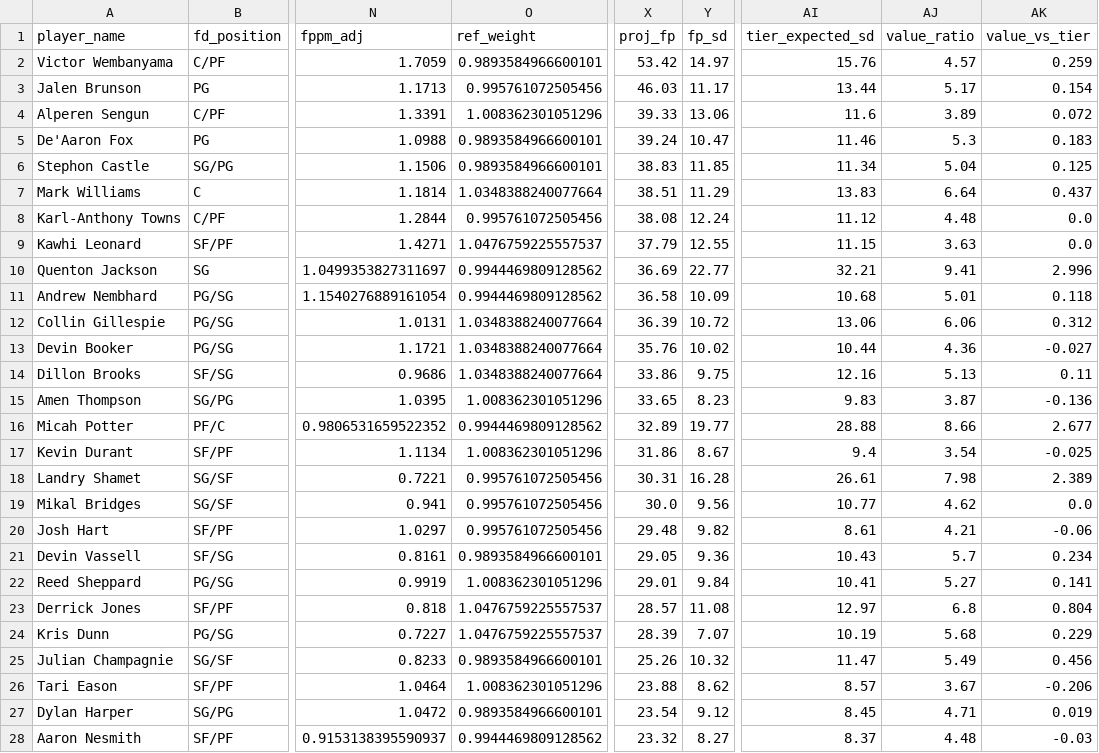
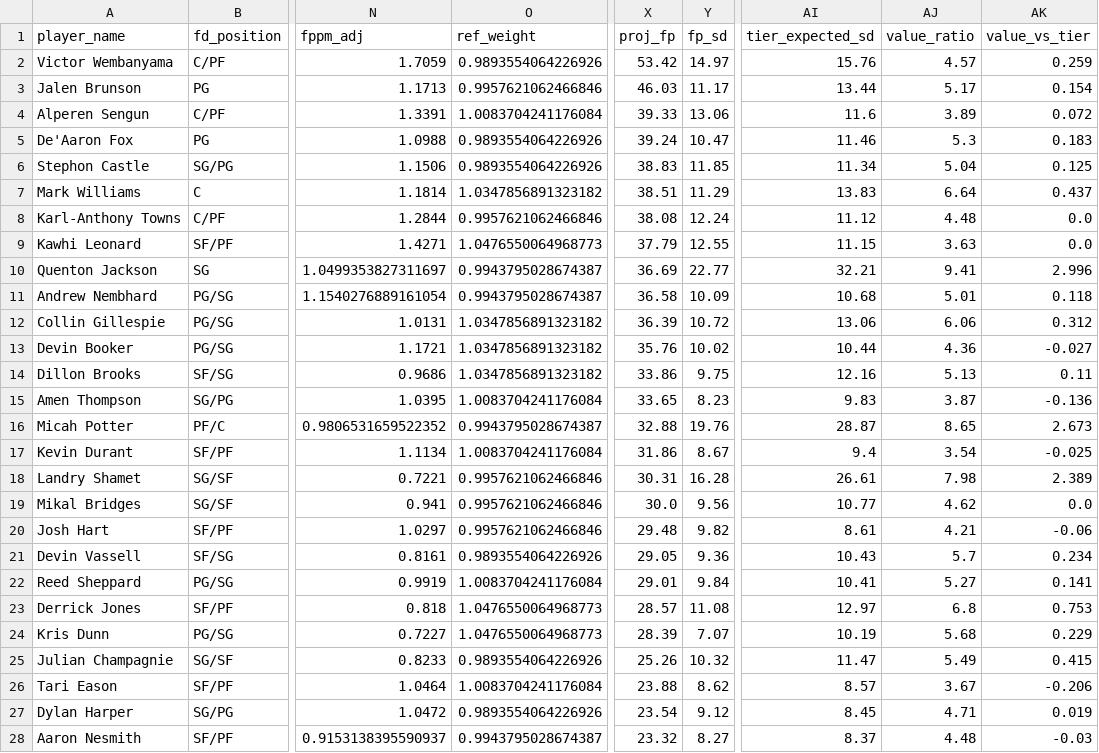
Before and after one commit to rakimr/PIRTDICA, a CSV file: dfs_players.csv, drawn as a sheet; only a part is shown, gaps mark what is left out; the diff covers the shown part only; the diff names each change by its address in the sheet, - before the commit and + after, or states it on an @@ line.

```diff
--- a/dfs_players.csv
+++ b/dfs_players.csv
-O2 (ref_weight): 0.9893584966600101
+O2 (ref_weight): 0.9893554064226926
-O3 (ref_weight): 0.995761072505456
+O3 (ref_weight): 0.9957621062466846
-O4 (ref_weight): 1.008362301051296
+O4 (ref_weight): 1.0083704241176084
-O5:O6 (ref_weight): 0.9893584966600101
+O5:O6 (ref_weight): 0.9893554064226926
-O7 (ref_weight): 1.0348388240077664
+O7 (ref_weight): 1.0347856891323182
-O8 (ref_weight): 0.995761072505456
+O8 (ref_weight): 0.9957621062466846
-O9 (ref_weight): 1.0476759225557537
+O9 (ref_weight): 1.0476550064968773
-O10:O11 (ref_weight): 0.9944469809128562
+O10:O11 (ref_weight): 0.9943795028674387
-O12:O14 (ref_weight): 1.0348388240077664
+O12:O14 (ref_weight): 1.0347856891323182
-O15 (ref_weight): 1.008362301051296
+O15 (ref_weight): 1.0083704241176084
-O16 (ref_weight): 0.9944469809128562
+O16 (ref_weight): 0.9943795028674387
-X16 (proj_fp): 32.89
+X16 (proj_fp): 32.88
-Y16 (fp_sd): 19.77
+Y16 (fp_sd): 19.76
-AI16 (tier_expected_sd): 28.88
+AI16 (tier_expected_sd): 28.87
-AJ16 (value_ratio): 8.66
+AJ16 (value_ratio): 8.65
-AK16 (value_vs_tier): 2.677
+AK16 (value_vs_tier): 2.673
-O17 (ref_weight): 1.008362301051296
+O17 (ref_weight): 1.0083704241176084
-O18:O20 (ref_weight): 0.995761072505456
+O18:O20 (ref_weight): 0.9957621062466846
-O21 (ref_weight): 0.9893584966600101
+O21 (ref_weight): 0.9893554064226926
-O22 (ref_weight): 1.008362301051296
+O22 (ref_weight): 1.0083704241176084
-O23:O24 (ref_weight): 1.0476759225557537
+O23:O24 (ref_weight): 1.0476550064968773
-AK23 (value_vs_tier): 0.804
+AK23 (value_vs_tier): 0.753
-O25 (ref_weight): 0.9893584966600101
+O25 (ref_weight): 0.9893554064226926
-AK25 (value_vs_tier): 0.456
+AK25 (value_vs_tier): 0.415
-O26 (ref_weight): 1.008362301051296
+O26 (ref_weight): 1.0083704241176084
-O27 (ref_weight): 0.9893584966600101
+O27 (ref_weight): 0.9893554064226926
-O28 (ref_weight): 0.9944469809128562
+O28 (ref_weight): 0.9943795028674387
```
Also changed, not shown: 68 edited cells elsewhere in this file, dfs_players_valued.csv, ownership_projections.csv, 5 other files.
